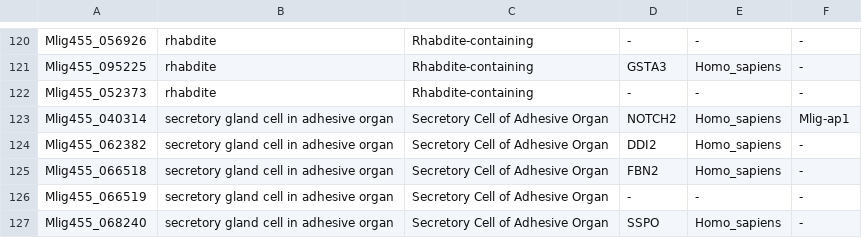
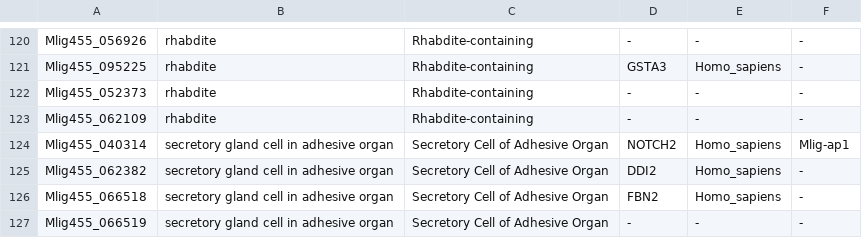
Before and after one commit to erinlanedavies/Mlig_scRNASeq_atlas, a TSV file: data/metadata/curated_marker_genes.tsv, drawn as a sheet; only a part is shown, gaps mark what is left out; the shorter side is filled out with more unchanged rows.

Commit message:
Added rhabdite gene to marker gene table

```diff
--- a/data/metadata/curated_marker_genes.tsv
+++ b/data/metadata/curated_marker_genes.tsv
@@ -122,2 +122,3 @@ Mlig455_095225	rhabdite	Rhabdite-containing	GSTA3	Homo_sapiens	-
 Mlig455_052373	rhabdite	Rhabdite-containing	-	-	-
+Mlig455_062109	rhabdite	Rhabdite-containing	-	-	-
 Mlig455_040314	secretory gland cell in adhesive organ	Secretory Cell of Adhesive Organ	NOTCH2	Homo_sapiens	Mlig-ap1
```
